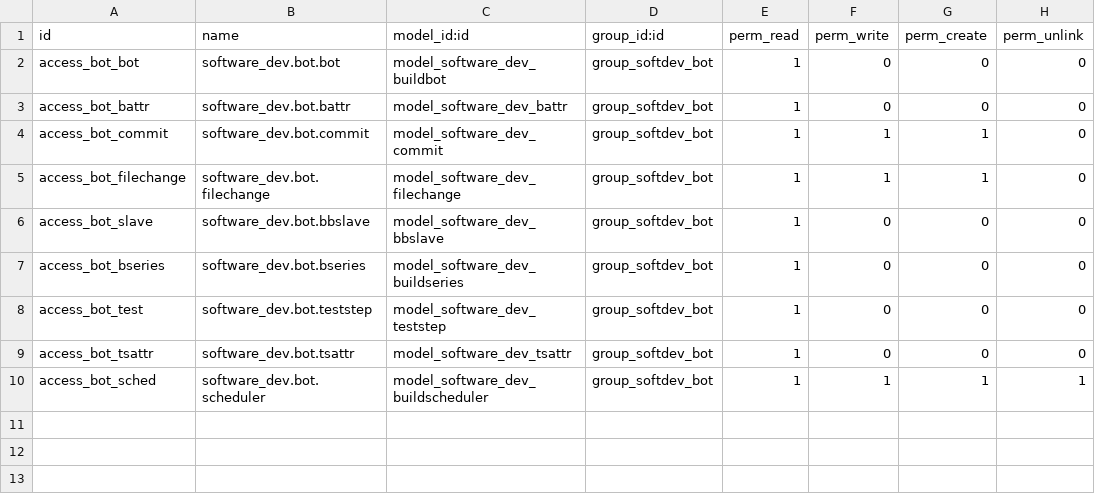
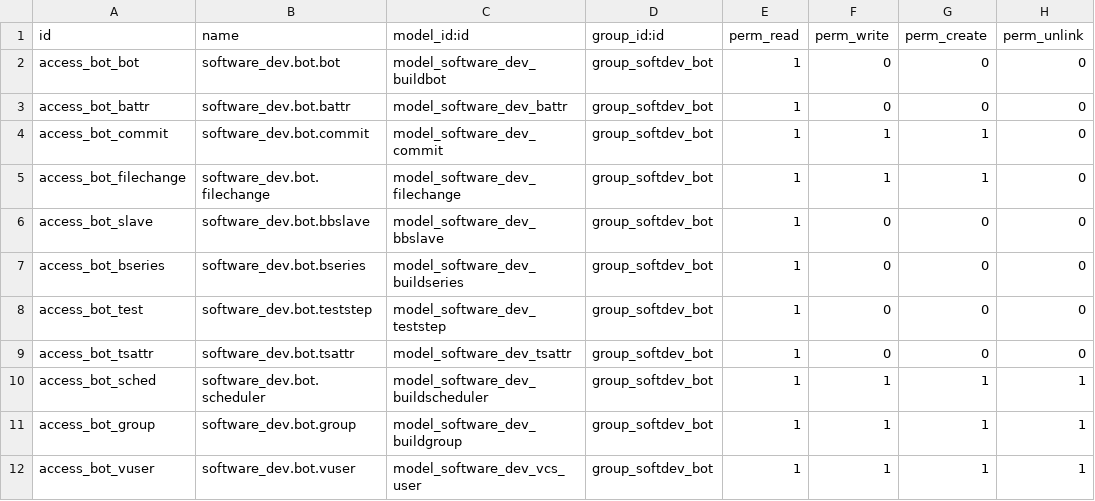
Before and after one commit to xrg/openerp-buildbot, a CSV file: addons/openerp_buildbot/security/ir.model.access.csv, drawn as a sheet; the diff names each change by its address in the sheet, - before the commit and + after, or states it on an @@ line.

Commit message:
softdev: vcs_user.get_user() and commit.submit_change()

```diff
--- a/addons/openerp_buildbot/security/ir.model.access.csv
+++ b/addons/openerp_buildbot/security/ir.model.access.csv
+row 11: access_bot_group | software_dev.bot.group | model_software_dev_buildgroup | group_softdev_bot | 1 | 1 | 1 | 1
+row 12: access_bot_vuser | software_dev.bot.vuser | model_software_dev_vcs_user | group_softdev_bot | 1 | 1 | 1 | 1
```
Also changed, not shown: 1 other file.
